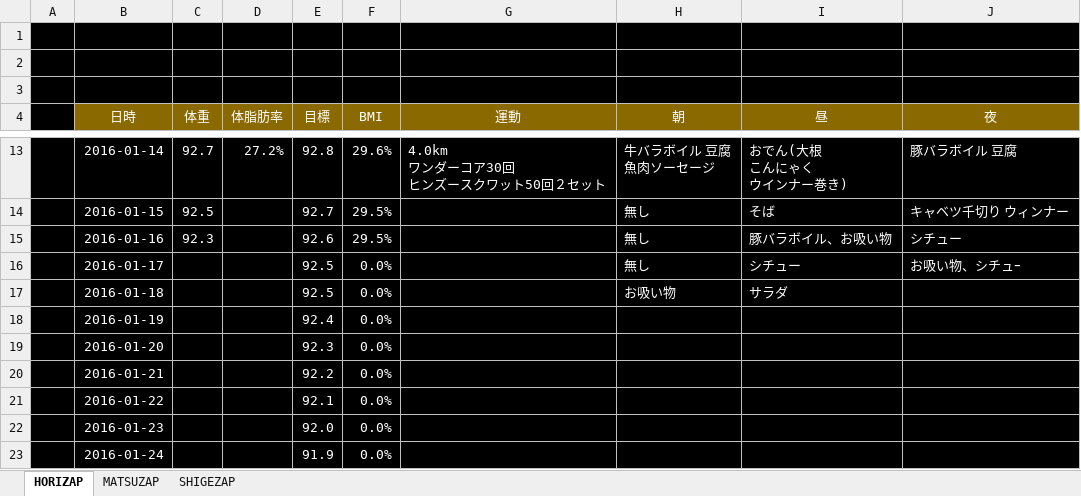
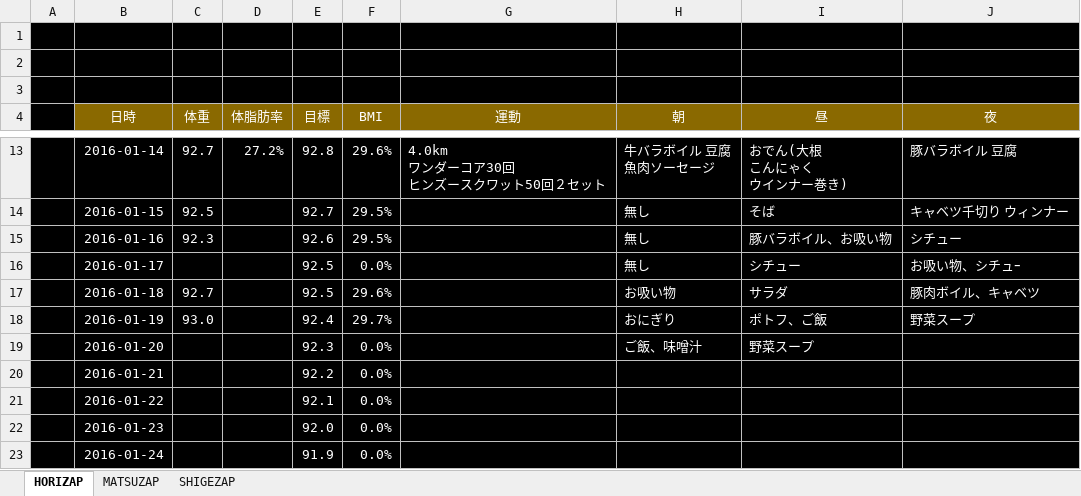
Before and after one commit to GS-Shigenaga/HORIZAP, an Excel workbook: HORIZAP.xlsx, sheet HORIZAP, drawn as a sheet; only a part is shown, gaps mark what is left out; values as stored, in another font and other column widths than the file's, no borders; charts and pictures not drawn; the diff names each change by its address in the sheet, - before the commit and + after, or states it on an @@ line.

Commit message:
少しずつ順調に戻ってますよ。

```diff
--- a/HORIZAP.xlsx (sheet HORIZAP)
+++ b/HORIZAP.xlsx (sheet HORIZAP)
-C17 (体重): (empty)
+C17 (体重): 92.7
-F17 (BMI): 0.0%
+F17 (BMI): 29.6%
-J17 (夜): (empty)
+J17 (夜): 豚肉ボイル、キャベツ
-C18 (体重): (empty)
+C18 (体重): 93.0
-F18 (BMI): 0.0%
+F18 (BMI): 29.7%
-H18 (朝): (empty)
+H18 (朝): おにぎり
-I18 (昼): (empty)
+I18 (昼): ポトフ、ご飯
-J18 (夜): (empty)
+J18 (夜): 野菜スープ
-H19 (朝): (empty)
+H19 (朝): ご飯、味噌汁
-I19 (昼): (empty)
+I19 (昼): 野菜スープ
```
Also changed, not shown: charts or pictures.
